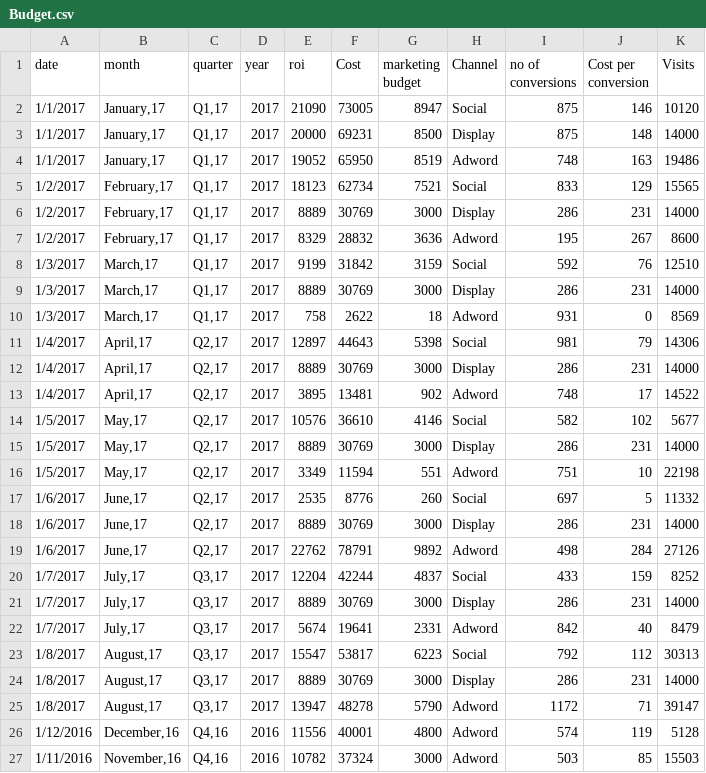
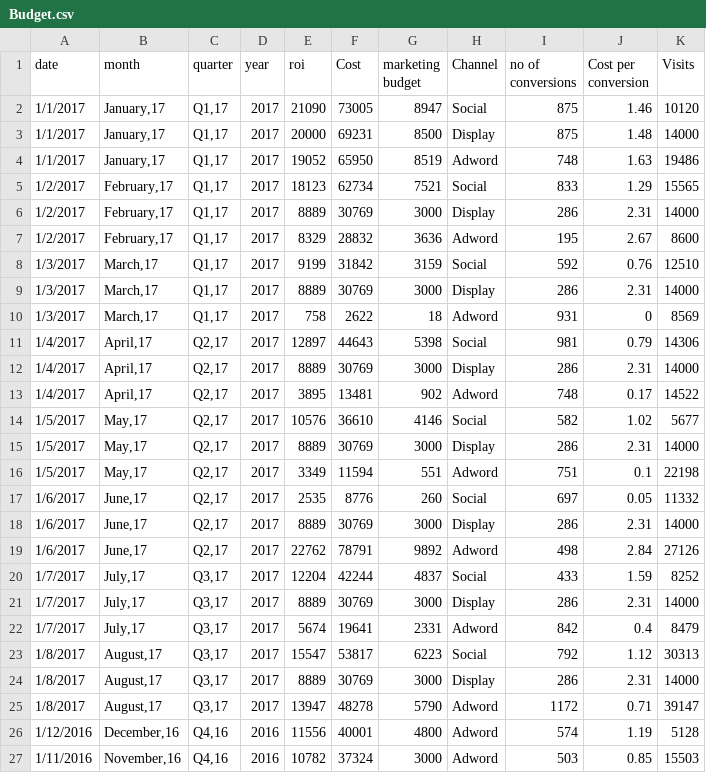
Before and after one commit to shanjivkumar/Multi-touch-Attribution, a CSV file: Budget.csv, drawn as a sheet.

Commit message:
Final draft

```diff
--- a/Budget.csv
+++ b/Budget.csv
@@ -1,27 +1,27 @@
 date,month,quarter,year,roi,Cost,marketing budget,Channel,no of conversions,Cost per conversion,Visits
-1/1/2017,"January,17","Q1,17",2017,21090,73005,8947,Social,875,146,10120
-1/1/2017,"January,17","Q1,17",2017,20000,69231,8500,Display,875,148,14000
-1/1/2017,"January,17","Q1,17",2017,19052,65950,8519,Adword,748,163,19486
-1/2/2017,"February,17","Q1,17",2017,18123,62734,7521,Social,833,129,15565
-1/2/2017,"February,17","Q1,17",2017,8889,30769,3000,Display,286,231,14000
-1/2/2017,"February,17","Q1,17",2017,8329,28832,3636,Adword,195,267,8600
-1/3/2017,"March,17","Q1,17",2017,9199,31842,3159,Social,592,76,12510
-1/3/2017,"March,17","Q1,17",2017,8889,30769,3000,Display,286,231,14000
+1/1/2017,"January,17","Q1,17",2017,21090,73005,8947,Social,875,1.46,10120
+1/1/2017,"January,17","Q1,17",2017,20000,69231,8500,Display,875,1.48,14000
+1/1/2017,"January,17","Q1,17",2017,19052,65950,8519,Adword,748,1.63,19486
+1/2/2017,"February,17","Q1,17",2017,18123,62734,7521,Social,833,1.29,15565
+1/2/2017,"February,17","Q1,17",2017,8889,30769,3000,Display,286,2.31,14000
+1/2/2017,"February,17","Q1,17",2017,8329,28832,3636,Adword,195,2.67,8600
+1/3/2017,"March,17","Q1,17",2017,9199,31842,3159,Social,592,0.76,12510
+1/3/2017,"March,17","Q1,17",2017,8889,30769,3000,Display,286,2.31,14000
 1/3/2017,"March,17","Q1,17",2017,758,2622,18,Adword,931,0,8569
-1/4/2017,"April,17","Q2,17",2017,12897,44643,5398,Social,981,79,14306
-1/4/2017,"April,17","Q2,17",2017,8889,30769,3000,Display,286,231,14000
-1/4/2017,"April,17","Q2,17",2017,3895,13481,902,Adword,748,17,14522
-1/5/2017,"May,17","Q2,17",2017,10576,36610,4146,Social,582,102,5677
-1/5/2017,"May,17","Q2,17",2017,8889,30769,3000,Display,286,231,14000
-1/5/2017,"May,17","Q2,17",2017,3349,11594,551,Adword,751,10,22198
-1/6/2017,"June,17","Q2,17",2017,2535,8776,260,Social,697,5,11332
-1/6/2017,"June,17","Q2,17",2017,8889,30769,3000,Display,286,231,14000
-1/6/2017,"June,17","Q2,17",2017,22762,78791,9892,Adword,498,284,27126
-1/7/2017,"July,17","Q3,17",2017,12204,42244,4837,Social,433,159,8252
-1/7/2017,"July,17","Q3,17",2017,8889,30769,3000,Display,286,231,14000
-1/7/2017,"July,17","Q3,17",2017,5674,19641,2331,Adword,842,40,8479
-1/8/2017,"August,17","Q3,17",2017,15547,53817,6223,Social,792,112,30313
-1/8/2017,"August,17","Q3,17",2017,8889,30769,3000,Display,286,231,14000
-1/8/2017,"August,17","Q3,17",2017,13947,48278,5790,Adword,1172,71,39147
-1/12/2016,"December,16","Q4,16",2016,11556,40001,4800,Adword,574,119,5128
-1/11/2016,"November,16","Q4,16",2016,10782,37324,3000,Adword,503,85,15503
+1/4/2017,"April,17","Q2,17",2017,12897,44643,5398,Social,981,0.79,14306
+1/4/2017,"April,17","Q2,17",2017,8889,30769,3000,Display,286,2.31,14000
+1/4/2017,"April,17","Q2,17",2017,3895,13481,902,Adword,748,0.17,14522
+1/5/2017,"May,17","Q2,17",2017,10576,36610,4146,Social,582,1.02,5677
+1/5/2017,"May,17","Q2,17",2017,8889,30769,3000,Display,286,2.31,14000
+1/5/2017,"May,17","Q2,17",2017,3349,11594,551,Adword,751,0.1,22198
+1/6/2017,"June,17","Q2,17",2017,2535,8776,260,Social,697,0.05,11332
+1/6/2017,"June,17","Q2,17",2017,8889,30769,3000,Display,286,2.31,14000
+1/6/2017,"June,17","Q2,17",2017,22762,78791,9892,Adword,498,2.84,27126
+1/7/2017,"July,17","Q3,17",2017,12204,42244,4837,Social,433,1.59,8252
+1/7/2017,"July,17","Q3,17",2017,8889,30769,3000,Display,286,2.31,14000
+1/7/2017,"July,17","Q3,17",2017,5674,19641,2331,Adword,842,0.4,8479
+1/8/2017,"August,17","Q3,17",2017,15547,53817,6223,Social,792,1.12,30313
+1/8/2017,"August,17","Q3,17",2017,8889,30769,3000,Display,286,2.31,14000
+1/8/2017,"August,17","Q3,17",2017,13947,48278,5790,Adword,1172,0.71,39147
+1/12/2016,"December,16","Q4,16",2016,11556,40001,4800,Adword,574,1.19,5128
+1/11/2016,"November,16","Q4,16",2016,10782,37324,3000,Adword,503,0.85,15503
```
